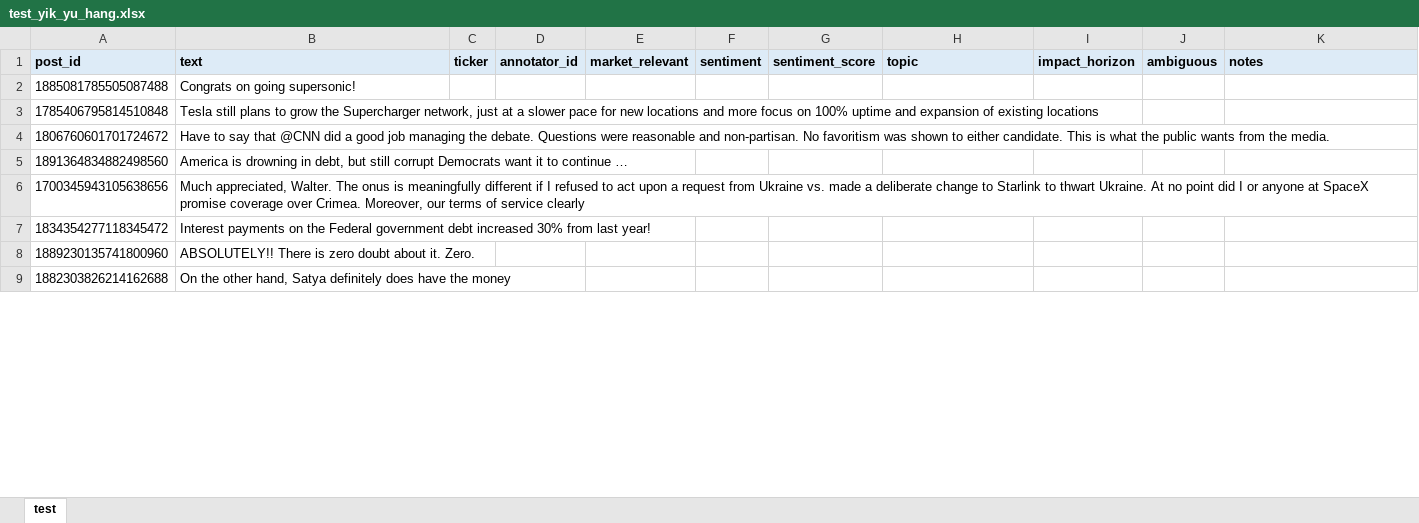
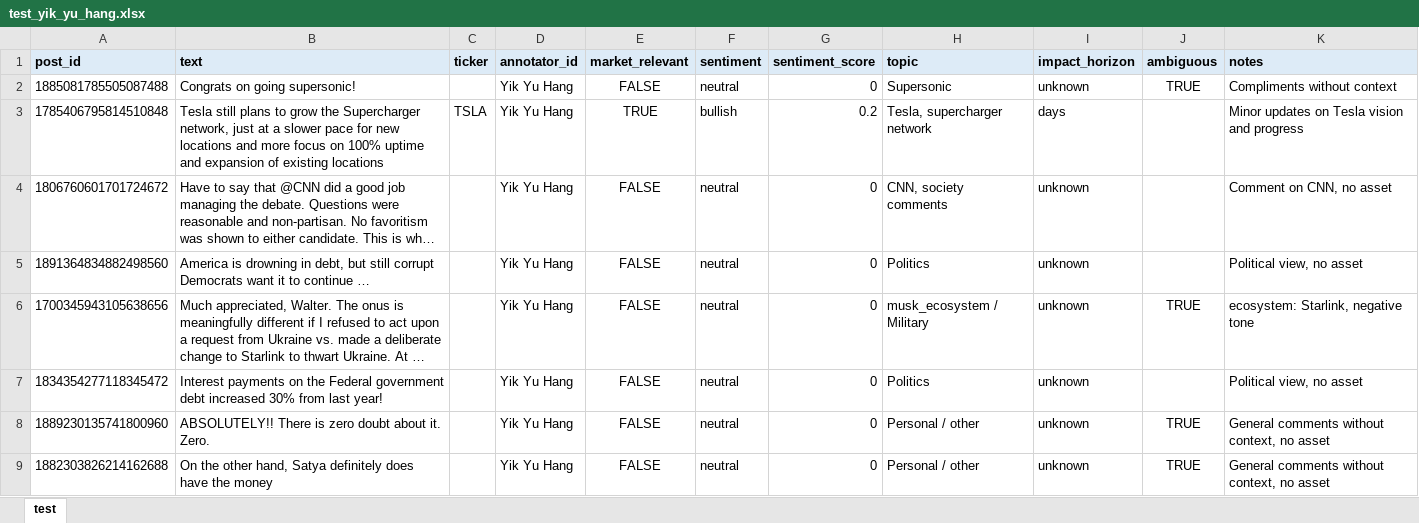
Before and after one commit to shekyc/ELEC3544_Grp3, an Excel workbook: annotations/templates/test_yik_yu_hang.xlsx, sheet test, drawn as a sheet; only a part is shown; long unchanged cells end in …; values as stored, in another font and other column widths than the file's, no borders; the diff covers the shown part only; the diff names each change by its address in the sheet, - before the commit and + after, or states it on an @@ line.

Commit message:
test sample labelled

```diff
--- a/annotations/templates/test_yik_yu_hang.xlsx (sheet test)
+++ b/annotations/templates/test_yik_yu_hang.xlsx (sheet test)
-D2:D9 (annotator_id): (empty)
+D2:D9 (annotator_id): Yik Yu Hang
-E2 (market_relevant): (empty)
+E2 (market_relevant): FALSE
-F2 (sentiment): (empty)
+F2 (sentiment): neutral
-G2 (sentiment_score): (empty)
+G2 (sentiment_score): 0
-H2 (topic): (empty)
+H2 (topic): Supersonic
-I2 (impact_horizon): (empty)
+I2 (impact_horizon): unknown
-J2 (ambiguous): (empty)
+J2 (ambiguous): TRUE
-K2 (notes): (empty)
+K2 (notes): Compliments without context
-C3 (ticker): (empty)
+C3 (ticker): TSLA
-E3 (market_relevant): (empty)
+E3 (market_relevant): TRUE
-F3 (sentiment): (empty)
+F3 (sentiment): bullish
-G3 (sentiment_score): (empty)
+G3 (sentiment_score): 0.2
-H3 (topic): (empty)
+H3 (topic): Tesla, supercharger network
-I3 (impact_horizon): (empty)
+I3 (impact_horizon): days
-K3 (notes): (empty)
+K3 (notes): Minor updates on Tesla vision and progress
-E4:E9 (market_relevant): (empty)
+E4:E9 (market_relevant): FALSE
-F4:F9 (sentiment): (empty)
+F4:F9 (sentiment): neutral
-G4:G9 (sentiment_score): (empty)
+G4:G9 (sentiment_score): 0
-H4 (topic): (empty)
+H4 (topic): CNN, society comments
-I4:I9 (impact_horizon): (empty)
+I4:I9 (impact_horizon): unknown
-K4 (notes): (empty)
+K4 (notes): Comment on CNN, no asset
-H5 (topic): (empty)
+H5 (topic): Politics
-K5 (notes): (empty)
+K5 (notes): Political view, no asset
-H6 (topic): (empty)
+H6 (topic): musk_ecosystem / Military
-J6 (ambiguous): (empty)
+J6 (ambiguous): TRUE
-K6 (notes): (empty)
+K6 (notes): ecosystem: Starlink, negative tone
-H7 (topic): (empty)
+H7 (topic): Politics
-K7 (notes): (empty)
+K7 (notes): Political view, no asset
-H8:H9 (topic): (empty)
+H8:H9 (topic): Personal / other
-J8:J9 (ambiguous): (empty)
+J8:J9 (ambiguous): TRUE
-K8:K9 (notes): (empty)
+K8:K9 (notes): General comments without context, no asset
```
Also changed, not shown: 718 edited cells elsewhere in this sheet, 3 other files.
